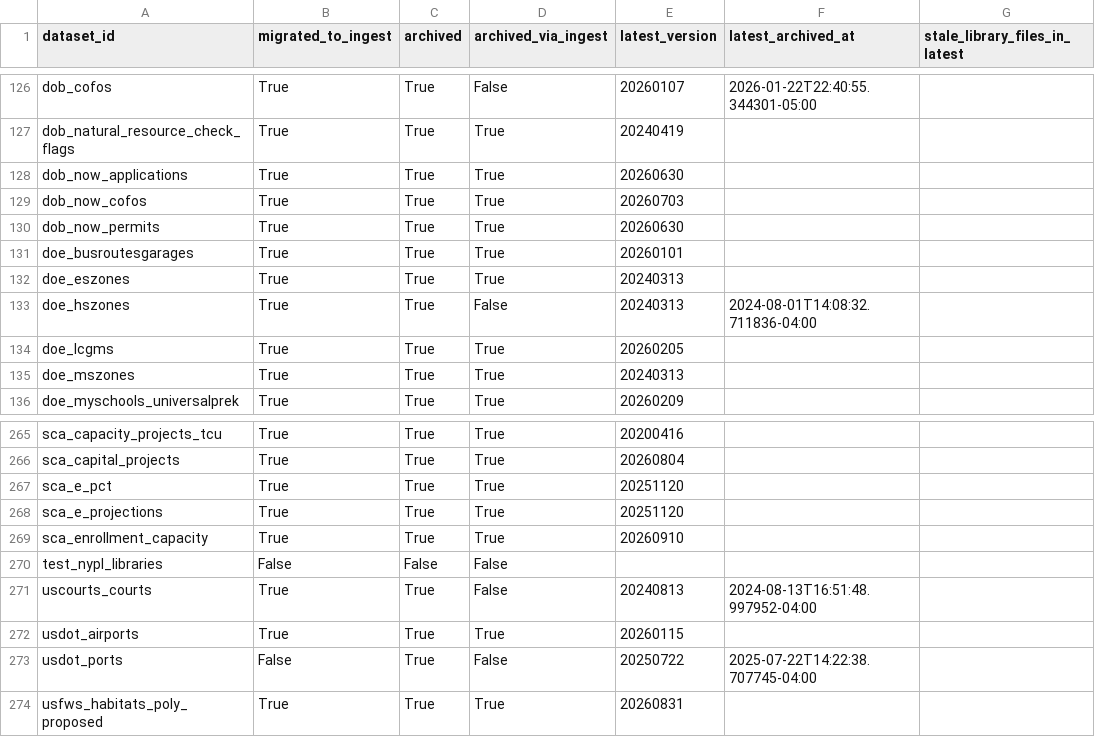
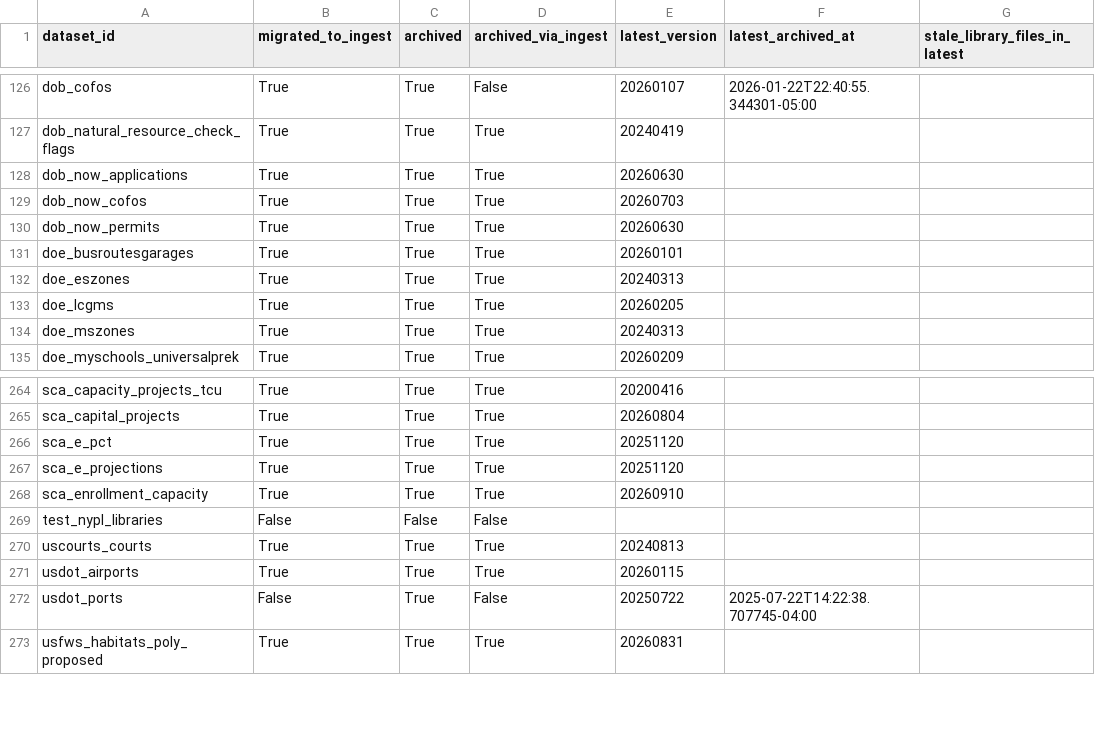
Before and after one commit to NYCPlanning/data-engineering, a CSV file: docs/dcpy/library-to-ingest-status.csv, drawn as a sheet; only a part is shown, gaps mark what is left out.

Commit message:
record seeded uscourts and sfpsd archives

```diff
--- a/docs/dcpy/library-to-ingest-status.csv
+++ b/docs/dcpy/library-to-ingest-status.csv
@@ -132,3 +132,2 @@ doe_busroutesgarages,True,True,True,20260101,,
 doe_eszones,True,True,True,20240313,,
-doe_hszones,True,True,False,20240313,2024-08-01T14:08:32.711836-04:00,
 doe_lcgms,True,True,True,20260205,,
@@ -270,3 +269,3 @@ sca_enrollment_capacity,True,True,True,20260910,,
 test_nypl_libraries,False,False,False,,,
-uscourts_courts,True,True,False,20240813,2024-08-13T16:51:48.997952-04:00,
+uscourts_courts,True,True,True,20240813,,
 usdot_airports,True,True,True,20260115,,
```
Also changed, not shown: 1 other file.
